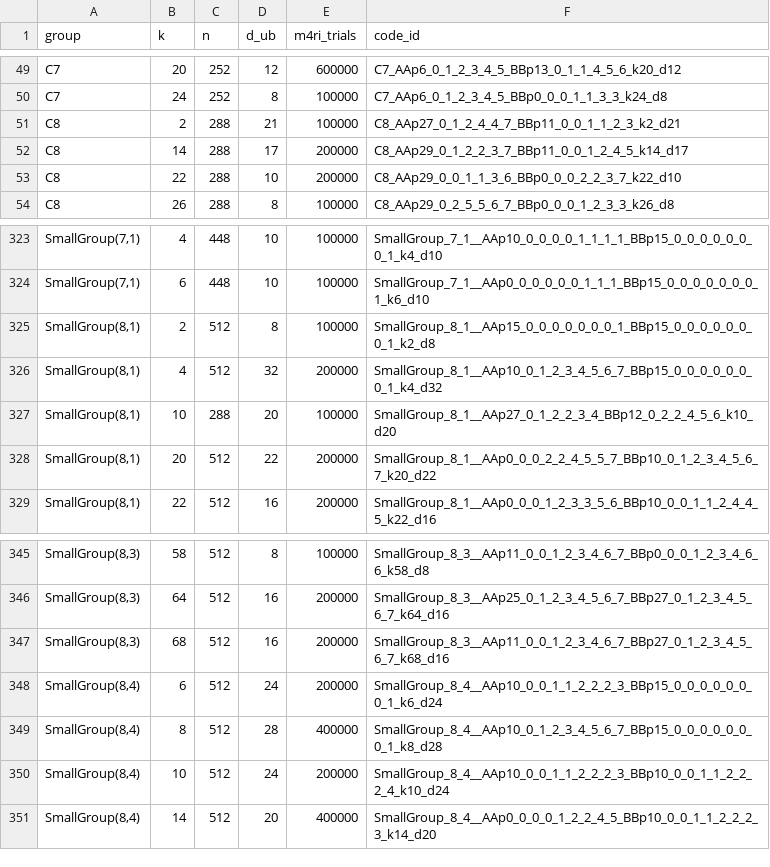
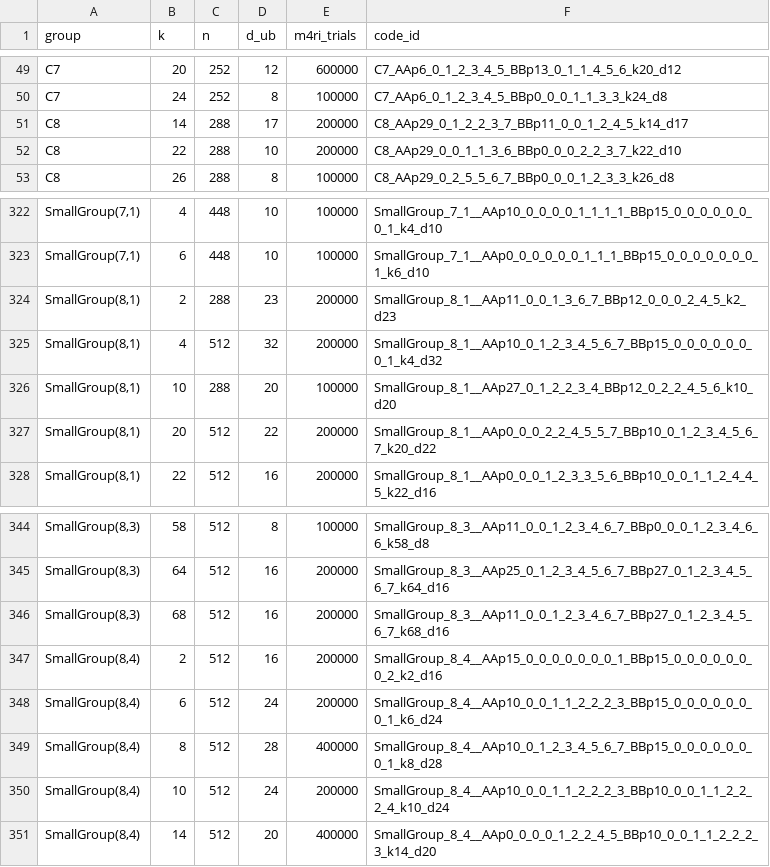
Before and after one commit to aleverrier/qtanner-search, a TSV file: best_codes/best_by_group_k.tsv, drawn as a sheet; only a part is shown, gaps mark what is left out.

Commit message:
best_codes: refresh best-by-nk (2026-02-02T03:21:24Z)

```diff
--- a/best_codes/best_by_group_k.tsv
+++ b/best_codes/best_by_group_k.tsv
@@ -50,3 +50,2 @@ C7	20	252	12	600000	C7_AAp6_0_1_2_3_4_5_BBp13_0_1_1_4_5_6_k20_d12
 C7	24	252	8	100000	C7_AAp6_0_1_2_3_4_5_BBp0_0_0_1_1_3_3_k24_d8
-C8	2	288	21	100000	C8_AAp27_0_1_2_4_4_7_BBp11_0_0_1_1_2_3_k2_d21
 C8	14	288	17	200000	C8_AAp29_0_1_2_2_3_7_BBp11_0_0_1_2_4_5_k14_d17
@@ -324,3 +323,3 @@ SmallGroup(7,1)	4	448	10	100000	SmallGroup_7_1__AAp10_0_0_0_0_1_1_1_1_BBp15_0_0_
 SmallGroup(7,1)	6	448	10	100000	SmallGroup_7_1__AAp0_0_0_0_0_0_1_1_1_BBp15_0_0_0_0_0_0_0_1_k6_d10
-SmallGroup(8,1)	2	512	8	100000	SmallGroup_8_1__AAp15_0_0_0_0_0_0_0_1_BBp15_0_0_0_0_0_0_0_1_k2_d8
+SmallGroup(8,1)	2	288	23	200000	SmallGroup_8_1__AAp11_0_0_1_3_6_7_BBp12_0_0_0_2_4_5_k2_d23
 SmallGroup(8,1)	4	512	32	200000	SmallGroup_8_1__AAp10_0_1_2_3_4_5_6_7_BBp15_0_0_0_0_0_0_0_1_k4_d32
@@ -347,2 +346,3 @@ SmallGroup(8,3)	64	512	16	200000	SmallGroup_8_3__AAp25_0_1_2_3_4_5_6_7_BBp27_0_1
 SmallGroup(8,3)	68	512	16	200000	SmallGroup_8_3__AAp11_0_0_1_2_3_4_6_7_BBp27_0_1_2_3_4_5_6_7_k68_d16
+SmallGroup(8,4)	2	512	16	200000	SmallGroup_8_4__AAp15_0_0_0_0_0_0_0_1_BBp15_0_0_0_0_0_0_0_2_k2_d16
 SmallGroup(8,4)	6	512	24	200000	SmallGroup_8_4__AAp10_0_0_1_1_2_2_2_3_BBp15_0_0_0_0_0_0_0_1_k6_d24
```
Also changed, not shown: best_codes/index.tsv, 15 other files.
